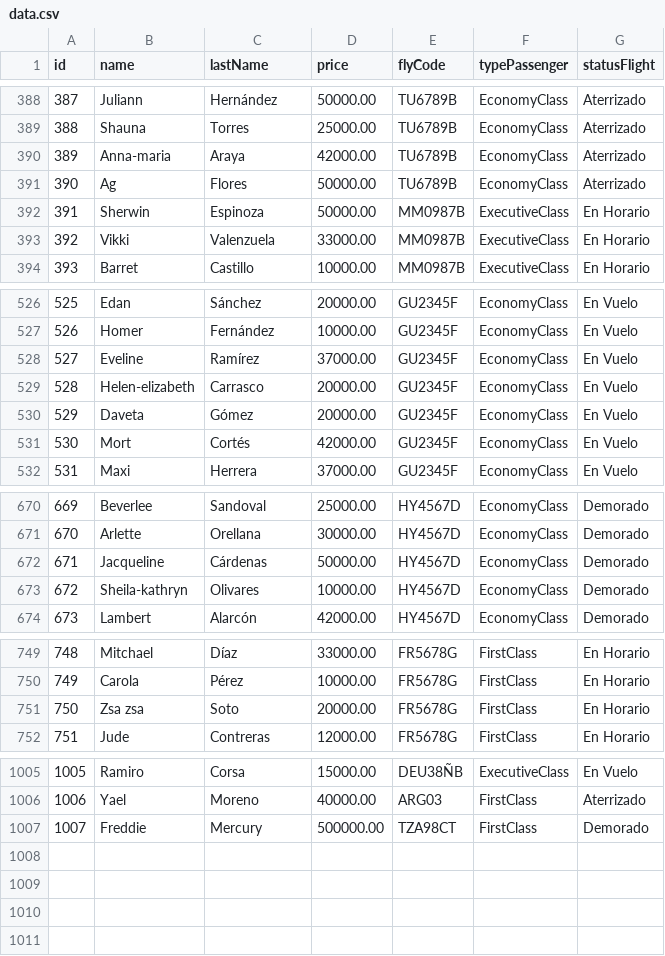
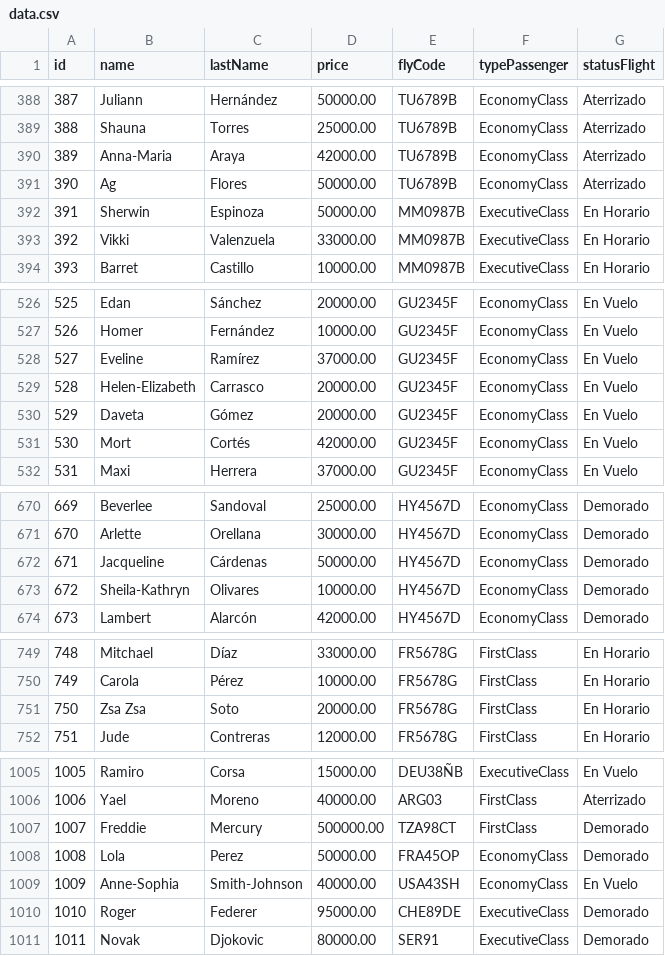
Before and after one commit to MartinNicolasAlomo/tp_laboratorio_1, a CSV file: TP_[3]/data.csv, drawn as a sheet; only a part is shown, gaps mark what is left out.

```diff
--- a/TP_[3]/data.csv
+++ b/TP_[3]/data.csv
@@ -389,3 +389,3 @@ id,name,lastName,price,flyCode,typePassenger,statusFlight
 388,Shauna,Torres,25000.00,TU6789B,EconomyClass,Aterrizado
-389,Anna-maria,Araya,42000.00,TU6789B,EconomyClass,Aterrizado
+389,Anna-Maria,Araya,42000.00,TU6789B,EconomyClass,Aterrizado
 390,Ag,Flores,50000.00,TU6789B,EconomyClass,Aterrizado
@@ -528,3 +528,3 @@ id,name,lastName,price,flyCode,typePassenger,statusFlight
 527,Eveline,Ramírez,37000.00,GU2345F,EconomyClass,En Vuelo
-528,Helen-elizabeth,Carrasco,20000.00,GU2345F,EconomyClass,En Vuelo
+528,Helen-Elizabeth,Carrasco,20000.00,GU2345F,EconomyClass,En Vuelo
 529,Daveta,Gómez,20000.00,GU2345F,EconomyClass,En Vuelo
@@ -672,3 +672,3 @@ id,name,lastName,price,flyCode,typePassenger,statusFlight
 671,Jacqueline,Cárdenas,50000.00,HY4567D,EconomyClass,Demorado
-672,Sheila-kathryn,Olivares,10000.00,HY4567D,EconomyClass,Demorado
+672,Sheila-Kathryn,Olivares,10000.00,HY4567D,EconomyClass,Demorado
 673,Lambert,Alarcón,42000.00,HY4567D,EconomyClass,Demorado
@@ -750,3 +750,3 @@ id,name,lastName,price,flyCode,typePassenger,statusFlight
 749,Carola,Pérez,10000.00,FR5678G,FirstClass,En Horario
-750,Zsa zsa,Soto,20000.00,FR5678G,FirstClass,En Horario
+750,Zsa Zsa,Soto,20000.00,FR5678G,FirstClass,En Horario
 751,Jude,Contreras,12000.00,FR5678G,FirstClass,En Horario
@@ -1007 +1007,5 @@ id,name,lastName,price,flyCode,typePassenger,statusFlight
 1007,Freddie,Mercury,500000.00,TZA98CT,FirstClass,Demorado
+1008,Lola,Perez,50000.00,FRA45OP,EconomyClass,Demorado
+1009,Anne-Sophia,Smith-Johnson,40000.00,USA43SH,EconomyClass,En Vuelo
+1010,Roger,Federer,95000.00,CHE89DE,ExecutiveClass,Demorado
+1011,Novak,Djokovic,80000.00,SER91,ExecutiveClass,Demorado
```
Also changed, not shown: 10 other files.
